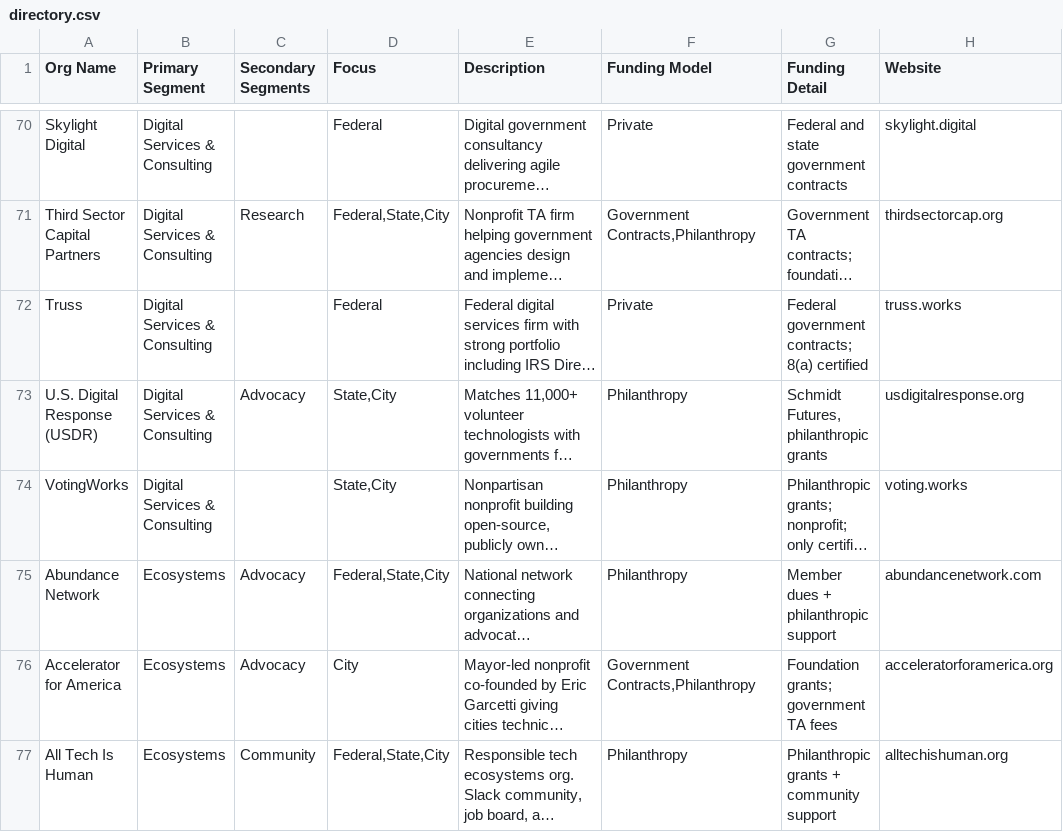
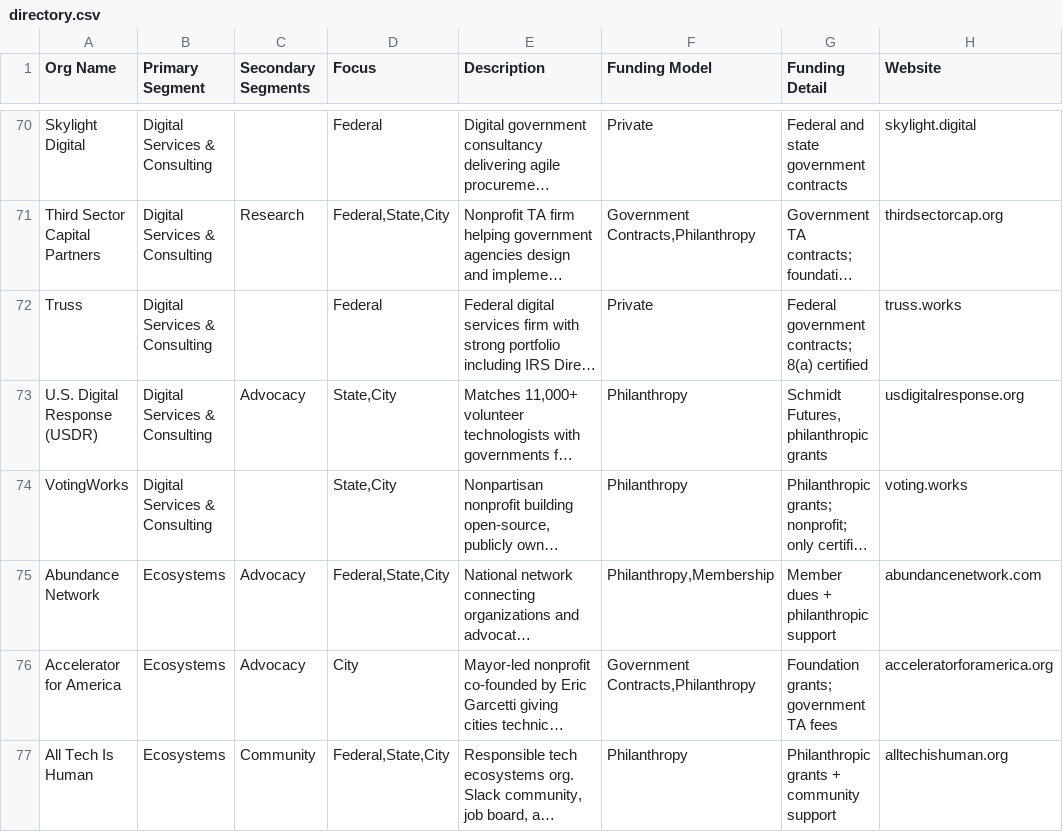
Before and after one commit to TalR24/statecapacityecosystem, a CSV file: data/directory.csv, drawn as a sheet; only a part is shown, gaps mark what is left out; long unchanged cells end in …; the diff covers the shown part only; the diff names each change by its address in the sheet, - before the commit and + after, or states it on an @@ line.

```diff
--- a/data/directory.csv
+++ b/data/directory.csv
-F75 (Funding Model): Philanthropy
+F75 (Funding Model): Philanthropy,Membership
```
Also changed, not shown: 44 edited cells elsewhere in this file, data/connect_submissions.csv.
